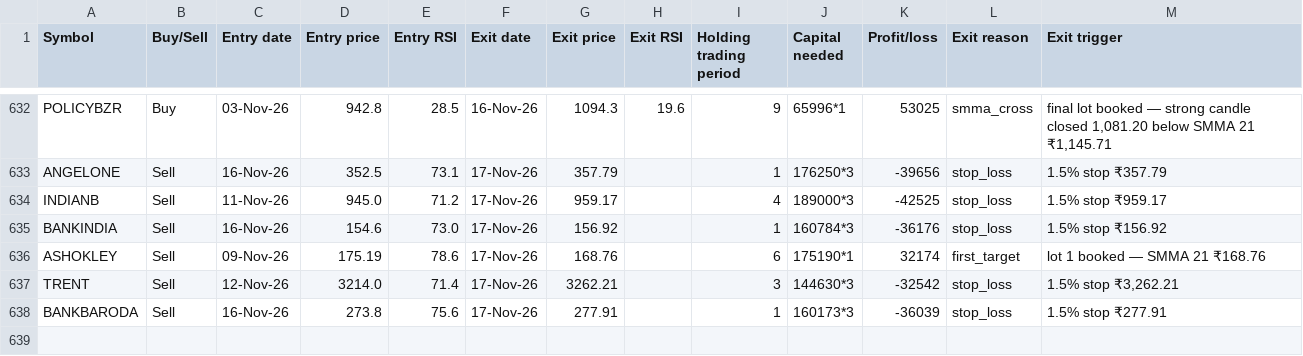
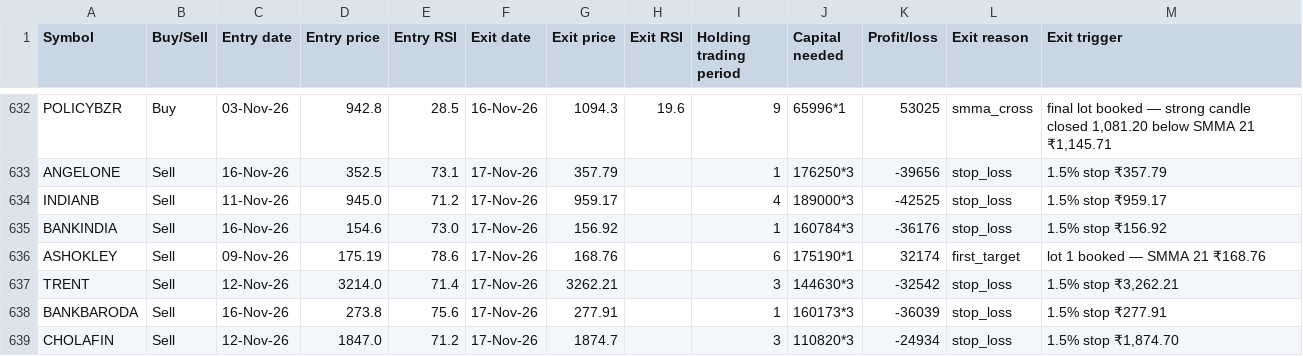
Before and after one commit to AbhilashMunnur/oi-with-stocks, a CSV file: data/rsi_stretch_paper_trades.csv, drawn as a sheet; only a part is shown, gaps mark what is left out; the diff names each change by its address in the sheet, - before the commit and + after, or states it on an @@ line.

```diff
--- a/data/rsi_stretch_paper_trades.csv
+++ b/data/rsi_stretch_paper_trades.csv
+row 639: CHOLAFIN | Sell | 12-Nov-26 | 1847.0 | 71.2 | 17-Nov-26 | 1874.7 |  | 3 | 110820*3 | -24934 | stop_loss | 1.5% stop ₹1,874.70
```
Also changed, not shown: data/heikin_ashi_paper_trades.csv, 5 other files.
